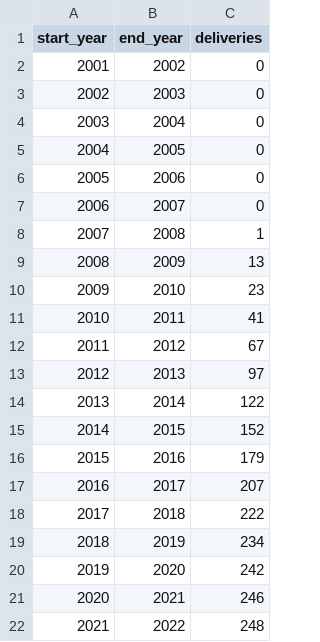
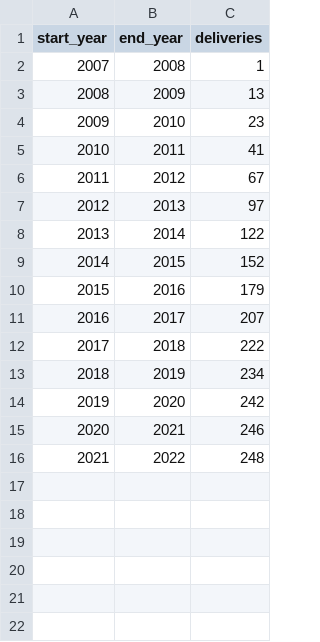
Before and after one commit to RX-Larry/Airbus-A380-Visualisation, a CSV file: data/A380_deliveries.csv, drawn as a sheet.

Commit message:
added labels for deliveries viz

```diff
--- a/data/A380_deliveries.csv
+++ b/data/A380_deliveries.csv
@@ -1,8 +1,2 @@
 start_year,end_year,deliveries
-2001,2002,0
-2002,2003,0
-2003,2004,0
-2004,2005,0
-2005,2006,0
-2006,2007,0
 2007,2008,1
```
Also changed, not shown: 1 other file.
